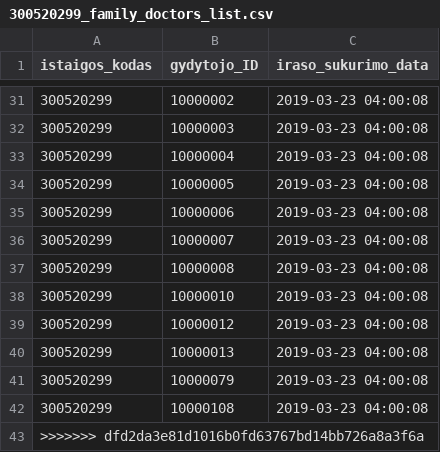
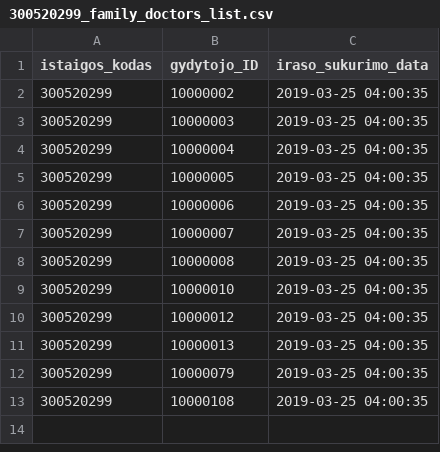
Before and after one commit to vilnius/poliklinikos, a CSV file: data/VRMMC/Registracija/300520299_family_doctors_list.csv, drawn as a sheet; only a part is shown, gaps mark what is left out; the diff covers the shown part only.

Commit message:
Seimos gydytoju eiliu teikimas 2019-03-25

```diff
--- a/data/VRMMC/Registracija/300520299_family_doctors_list.csv
+++ b/data/VRMMC/Registracija/300520299_family_doctors_list.csv
@@ -31,13 +2,12 @@ istaigos_kodas;gydytojo_ID;iraso_sukurimo_data
-300520299;10000002;2019-03-23 04:00:08
-300520299;10000003;2019-03-23 04:00:08
-300520299;10000004;2019-03-23 04:00:08
-300520299;10000005;2019-03-23 04:00:08
-300520299;10000006;2019-03-23 04:00:08
-300520299;10000007;2019-03-23 04:00:08
-300520299;10000008;2019-03-23 04:00:08
-300520299;10000010;2019-03-23 04:00:08
-300520299;10000012;2019-03-23 04:00:08
-300520299;10000013;2019-03-23 04:00:08
-300520299;10000079;2019-03-23 04:00:08
-300520299;10000108;2019-03-23 04:00:08
->>>>>>> dfd2da3e81d1016b0fd63767bd14bb726a8a3f6a
+300520299;10000002;2019-03-25 04:00:35
+300520299;10000003;2019-03-25 04:00:35
+300520299;10000004;2019-03-25 04:00:35
+300520299;10000005;2019-03-25 04:00:35
+300520299;10000006;2019-03-25 04:00:35
+300520299;10000007;2019-03-25 04:00:35
+300520299;10000008;2019-03-25 04:00:35
+300520299;10000010;2019-03-25 04:00:35
+300520299;10000012;2019-03-25 04:00:35
+300520299;10000013;2019-03-25 04:00:35
+300520299;10000079;2019-03-25 04:00:35
+300520299;10000108;2019-03-25 04:00:35
```
Also changed, not shown: 29 removed rows elsewhere in this file.
